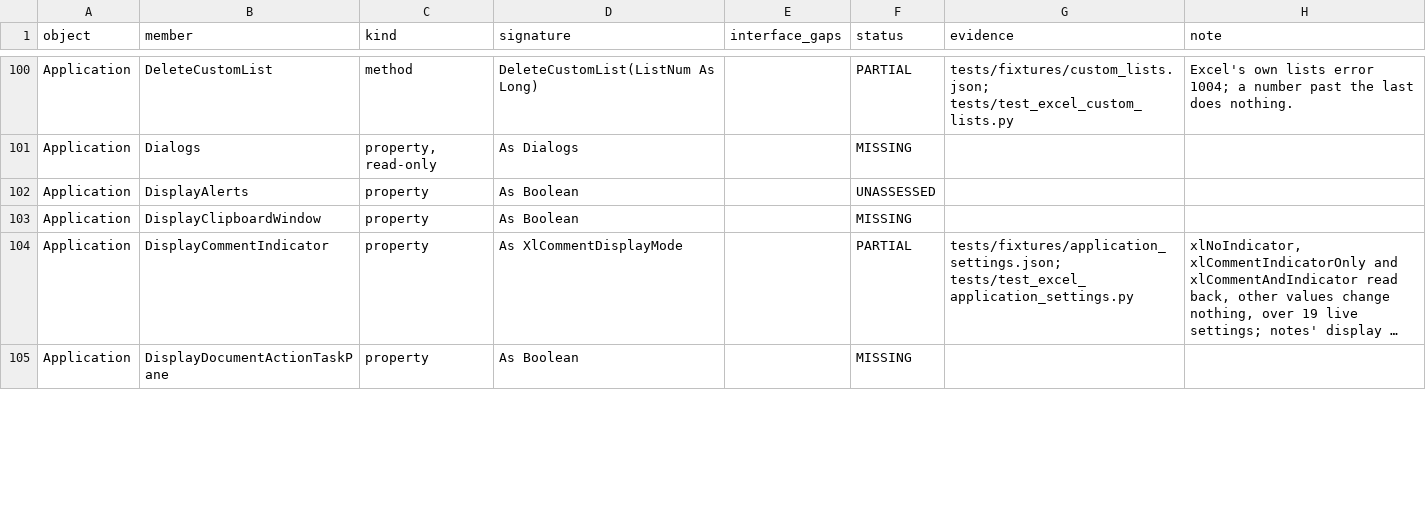
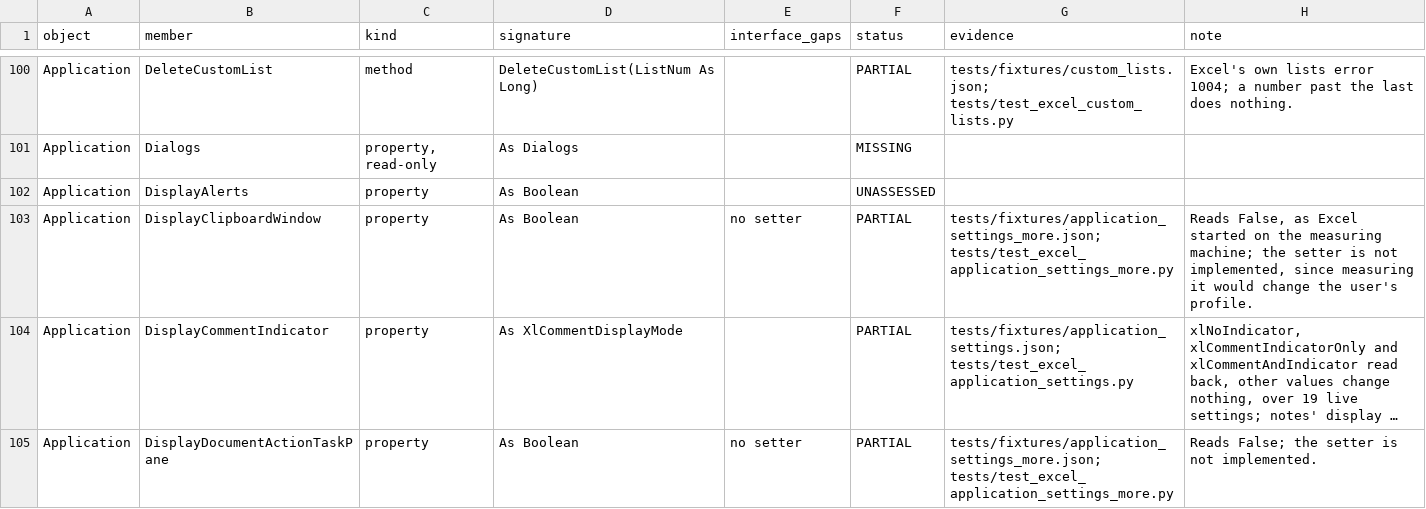
Before and after one commit to WilliamSmithEdward/pyOpenVBA, a CSV file: docs/excel_checklist.csv, drawn as a sheet; only a part is shown, gaps mark what is left out; long unchanged cells end in …; the diff covers the shown part only; the diff names each change by its address in the sheet, - before the commit and + after, or states it on an @@ line.

Commit message:
Read more Application settings as Excel starts (#403)
Adds 19 Application properties as read-only reads, measured as Excel starts.

`tests/fixtures/application_settings_more.json` reads 11 writable settings and 8 read-only flags. The writable ones are display and data-entry settings: DisplayRecentFiles, ShowDevTools, CommandUnderlines, DataEntryMode, DefaultSaveFormat and the like. The read-only flags are CanPlaySounds, Ready, IsSandboxed and the like. Each read-only flag is also set to the value it reads, which changes nothing.

- The model answers each read as Excel started on the measuring machine, as `_application_settings` already does for the settings it keeps.
- The writable settings' setters are left out, so they report "not implemented". These settings live in the user's Excel profile, and some apply only once Excel restarts, so a setter can't be read back to check that a probe put it back. A first version of this probe set AlwaysUseClearType and stopped on a VBA error before restoring it. Setting it back to True didn't read back, which is how the restart behaviour showed up. The probe now never sets a writable setting, and its docstring says why.
- DisplayXMLSourcePane raised 438 even reading it through CallByName, so it's recorded and skipped.

The whole test suite (55838 passed), the checklist test and pyright on the changed source and test files pass locally.

```diff
--- a/docs/excel_checklist.csv
+++ b/docs/excel_checklist.csv
-E103 (interface_gaps): (empty)
+E103 (interface_gaps): no setter
-F103 (status): MISSING
+F103 (status): PARTIAL
-G103 (evidence): (empty)
+G103 (evidence): tests/fixtures/application_settings_more.json; tests/test_excel_application_settings_more.py
-H103 (note): (empty)
+H103 (note): Reads False, as Excel started on the measuring machine; the setter is not implemented, since measuring it would change the user's profile.
-E105 (interface_gaps): (empty)
+E105 (interface_gaps): no setter
-F105 (status): MISSING
+F105 (status): PARTIAL
-G105 (evidence): (empty)
+G105 (evidence): tests/fixtures/application_settings_more.json; tests/test_excel_application_settings_more.py
-H105 (note): (empty)
+H105 (note): Reads False; the setter is not implemented.
```
Also changed, not shown: 60 edited cells elsewhere in this file, 5 other files.
